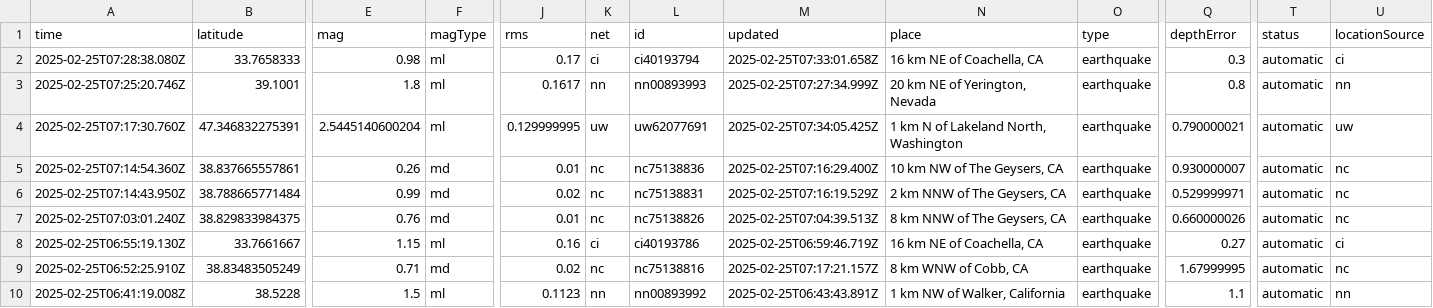
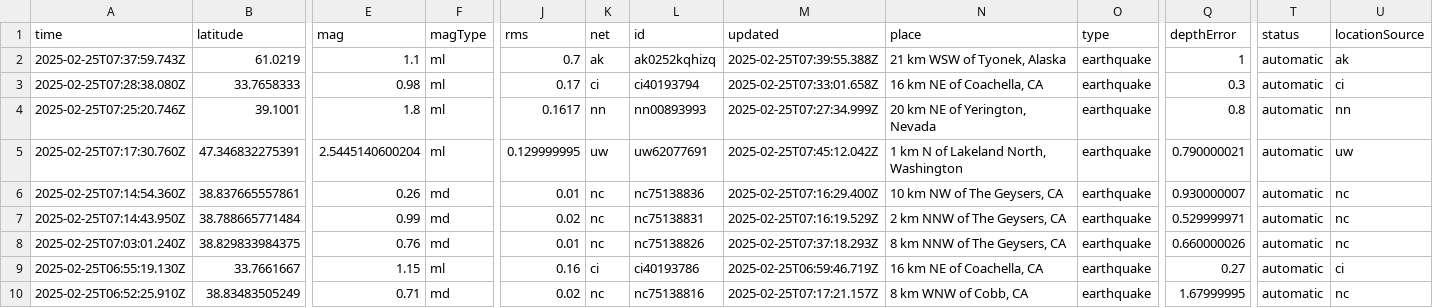
Before and after one commit to Aymen568/data-pipeline, a CSV file: usgs_current.csv, drawn as a sheet; only a part is shown, gaps mark what is left out; the shorter side is filled out with more unchanged rows; addresses are those after the commit; rows hold the shown columns only; the diff covers the shown part only; the diff names each change by its address in the sheet, - before the commit and + after, or states it on an @@ line.

```diff
--- a/usgs_current.csv
+++ b/usgs_current.csv
+row 2: 2025-02-25T07:37:59.743Z | 61.0219 | 1.1 | ml | 0.7 | ak | ak0252kqhizq | 2025-02-25T07:39:55.388Z | 21 km WSW of Tyonek, Alaska | earthquake | 1 | automatic | ak
-M5 (updated): 2025-02-25T07:34:05.425Z
+M5 (updated): 2025-02-25T07:45:12.042Z
-M8 (updated): 2025-02-25T07:04:39.513Z
+M8 (updated): 2025-02-25T07:37:18.293Z
```
Also changed, not shown: 2 added rows, 3 removed rows and 5 edited cells elsewhere in this file, 1 other file.
